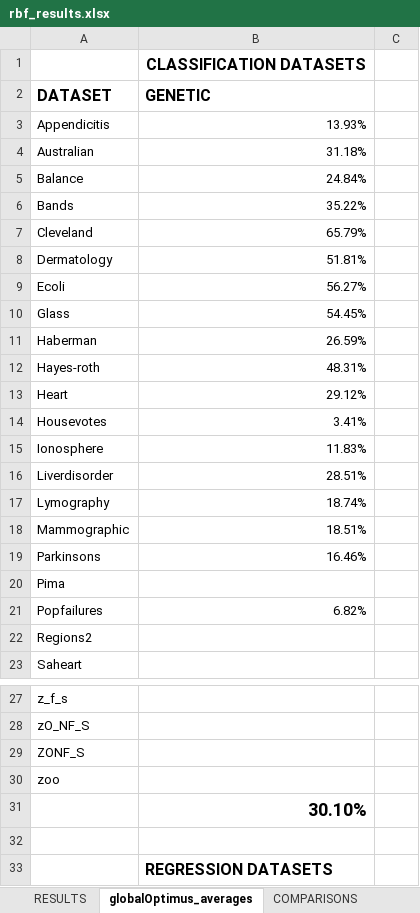
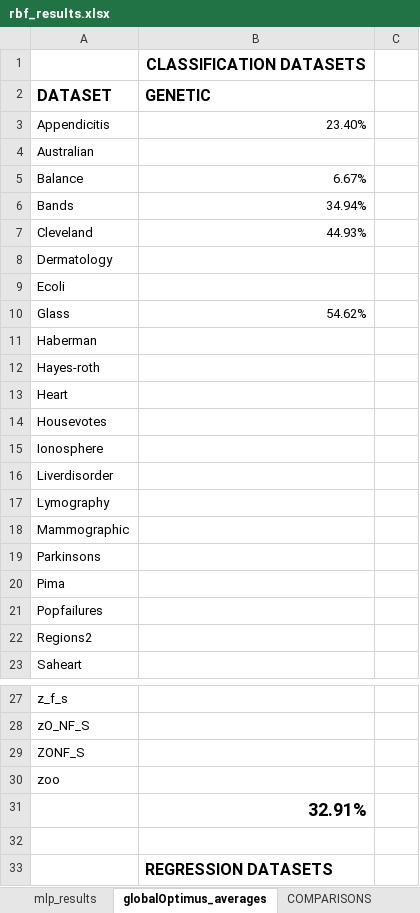
Before and after one commit to itsoulos/GlobalOptimus, an Excel workbook: doc/rbf_results.xlsx, sheet globalOptimus_averages, drawn as a sheet; only a part is shown, gaps mark what is left out; values as stored, in another font and other column widths than the file's, no borders; the diff covers the shown part only; the diff names each change by its address in the sheet, - before the commit and + after, or states it on an @@ line.

```diff
--- a/doc/rbf_results.xlsx (sheet globalOptimus_averages)
+++ b/doc/rbf_results.xlsx (sheet globalOptimus_averages)
-sheet tab: RESULTS
+sheet tab: mlp_results
-B3 (GENETIC): 13.93%
+B3 (GENETIC): 23.40%
-B4 (GENETIC): 31.18%
+B4 (GENETIC): (empty)
-B5 (GENETIC): 24.84%
+B5 (GENETIC): 6.67%
-B6 (GENETIC): 35.22%
+B6 (GENETIC): 34.94%
-B7 (GENETIC): 65.79%
+B7 (GENETIC): 44.93%
-B8 (GENETIC): 51.81%
+B8 (GENETIC): (empty)
-B9 (GENETIC): 56.27%
+B9 (GENETIC): (empty)
-B10 (GENETIC): 54.45%
+B10 (GENETIC): 54.62%
-B11 (GENETIC): 26.59%
+B11 (GENETIC): (empty)
-B12 (GENETIC): 48.31%
+B12 (GENETIC): (empty)
-B13 (GENETIC): 29.12%
+B13 (GENETIC): (empty)
-B14 (GENETIC): 3.41%
+B14 (GENETIC): (empty)
-B15 (GENETIC): 11.83%
+B15 (GENETIC): (empty)
-B16 (GENETIC): 28.51%
+B16 (GENETIC): (empty)
-B17 (GENETIC): 18.74%
+B17 (GENETIC): (empty)
-B18 (GENETIC): 18.51%
+B18 (GENETIC): (empty)
-B19 (GENETIC): 16.46%
+B19 (GENETIC): (empty)
-B21 (GENETIC): 6.82%
+B21 (GENETIC): (empty)
-B31 (GENETIC): 30.10%
+B31 (GENETIC): 32.91%
```
Also changed, not shown: 9 edited cells elsewhere in this sheet, sheet mlp_results, 15 other files.
